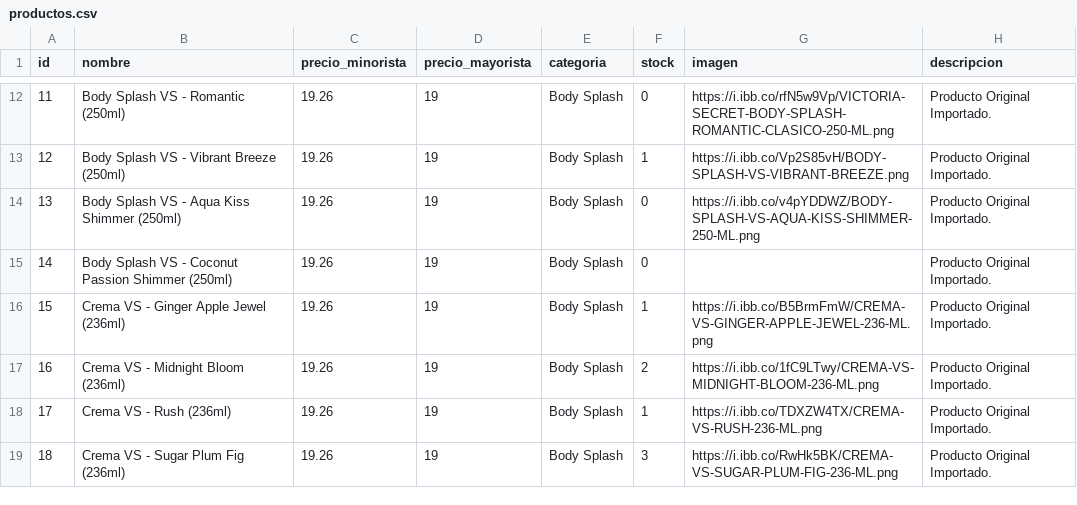
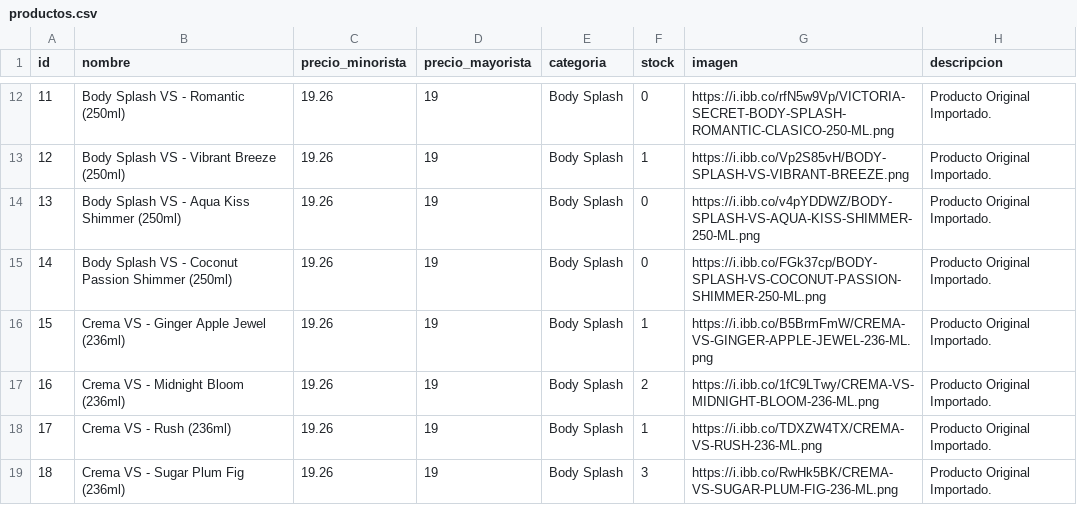
Before and after one commit to Mirtasotelli/CATALOGO, a CSV file: productos.csv, drawn as a sheet; only a part is shown, gaps mark what is left out.

Commit message:
Update productos.csv

```diff
--- a/productos.csv
+++ b/productos.csv
@@ -14,3 +14,3 @@ id,nombre,precio_minorista,precio_mayorista,categoria,stock,imagen,descripcion
 13,Body Splash VS - Aqua Kiss Shimmer (250ml),19.26,19,Body Splash,0,https://i.ibb.co/v4pYDDWZ/BODY-SPLASH-VS-AQUA-KISS-SHIMMER-250-ML.png,Producto Original Importado.
-14,Body Splash VS - Coconut Passion Shimmer (250ml),19.26,19,Body Splash,0,,Producto Original Importado.
+14,Body Splash VS - Coconut Passion Shimmer (250ml),19.26,19,Body Splash,0,https://i.ibb.co/FGk37cp/BODY-SPLASH-VS-COCONUT-PASSION-SHIMMER-250-ML.png,Producto Original Importado.
 15,Crema VS - Ginger Apple Jewel (236ml),19.26,19,Body Splash,1,https://i.ibb.co/B5BrmFmW/CREMA-VS-GINGER-APPLE-JEWEL-236-ML.png,Producto Original Importado.
```
